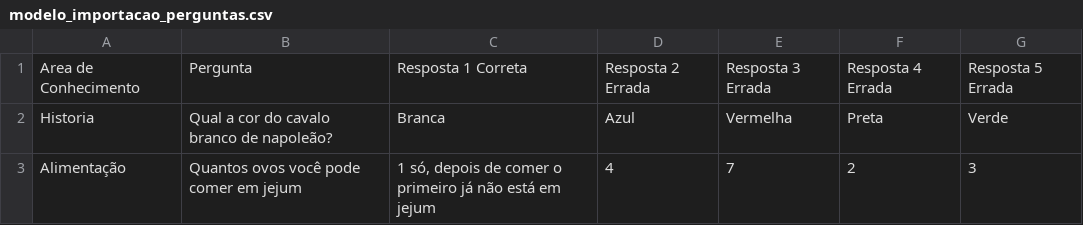
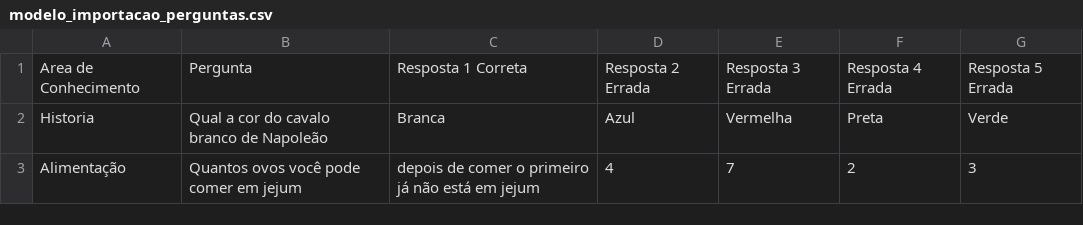
Before and after one commit to andreml/interview.generator, a CSV file: modelocsv/modelo_importacao_perguntas.csv, drawn as a sheet.

```diff
--- a/modelocsv/modelo_importacao_perguntas.csv
+++ b/modelocsv/modelo_importacao_perguntas.csv
@@ -1,3 +1,3 @@
 Area de Conhecimento;Pergunta;Resposta 1 Correta;Resposta 2 Errada;Resposta 3 Errada;Resposta 4 Errada;Resposta 5 Errada
-Historia;Qual a cor do cavalo branco de napoleão?;Branca;Azul;Vermelha;Preta;Verde
-Alimentação;Quantos ovos você pode comer em jejum;1 só, depois de comer o primeiro já não está em jejum;4;7;2;3
+Historia;Qual a cor do cavalo branco de Napoleão;Branca;Azul;Vermelha;Preta;Verde
+Alimentação;Quantos ovos você pode comer em jejum; depois de comer o primeiro já não está em jejum;4;7;2;3
```
Also changed, not shown: 4 other files.
